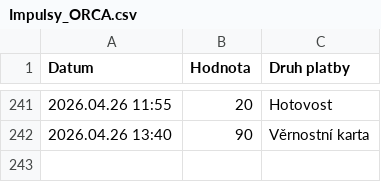
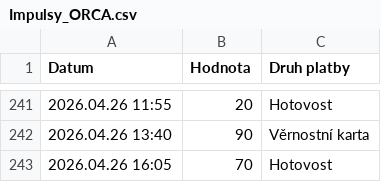
Before and after one commit to jfischer123/Grafana_1, a CSV file: Impulsy_ORCA.csv, drawn as a sheet; only a part is shown, gaps mark what is left out.

```diff
--- a/Impulsy_ORCA.csv
+++ b/Impulsy_ORCA.csv
@@ -242 +242,2 @@ Datum,Hodnota,Druh platby
 2026.04.26 13:40,90,Věrnostní karta
+2026.04.26 16:05,70,Hotovost
```
